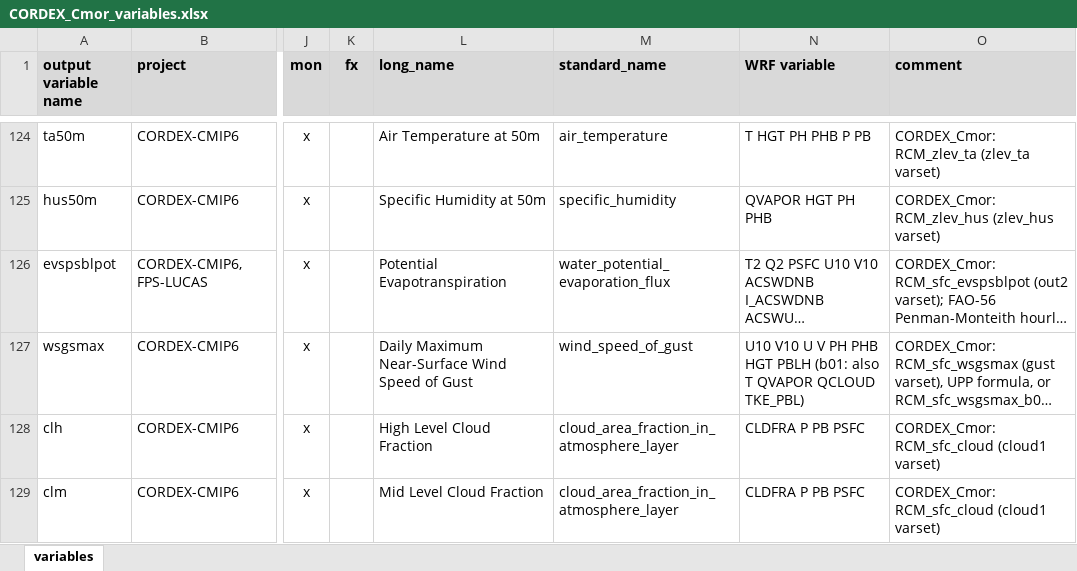
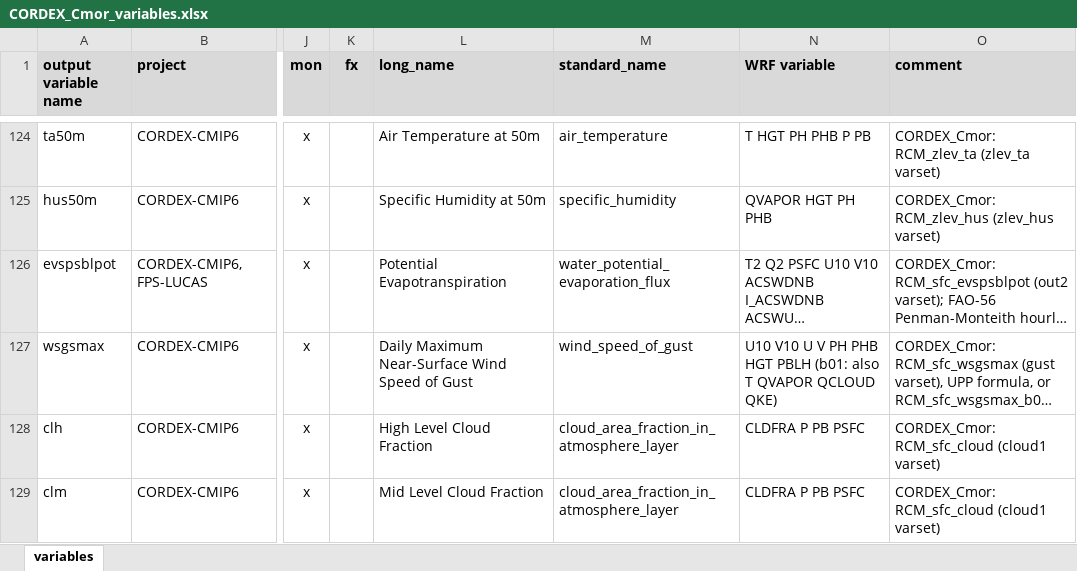
Before and after one commit to ritamcardoso/CORDEX_Cmor, an Excel workbook: CORDEX_Cmor_variables.xlsx, sheet variables, drawn as a sheet; only a part is shown, gaps mark what is left out; long unchanged cells end in …; values as stored, in another font and other column widths than the file's, no borders; the diff names each change by its address in the sheet, - before the commit and + after, or states it on an @@ line.

```diff
--- a/CORDEX_Cmor_variables.xlsx (sheet variables)
+++ b/CORDEX_Cmor_variables.xlsx (sheet variables)
-N127 (WRF variable): …QVAPOR QCLOUD TKE_PBL)
+N127 (WRF variable): …QVAPOR QCLOUD QKE)
```
Also changed, not shown: 9 other files.
